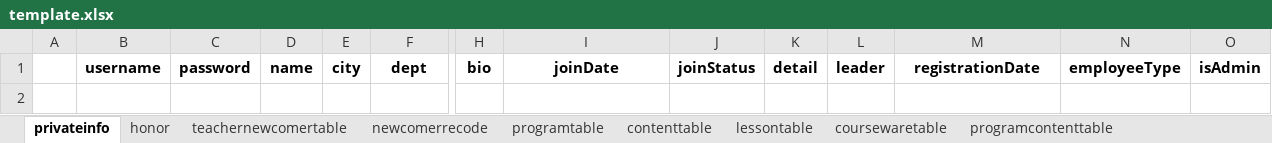
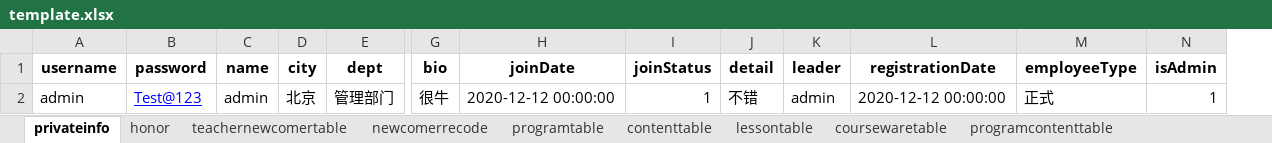
Before and after one commit to hanna0911/BootCamp, an Excel workbook: testcase/template.xlsx, sheet privateinfo, drawn as a sheet; only a part is shown, gaps mark what is left out; values as stored, in another font and other column widths than the file's, no borders; removed rows and columns are numbered as before the commit, all else as after; rows hold the shown columns only; the diff names each change by its address in the sheet, - before the commit and + after, or states it on an @@ line.

Commit message:
#8 could import lots of private info by xlsx

```diff
--- a/testcase/template.xlsx (sheet privateinfo)
+++ b/testcase/template.xlsx (sheet privateinfo)
-column A, empty
+row 2: admin | Test@123 | admin | 北京 | 管理部门 | 很牛 | 2020-12-12 00:00:00 | 1 | 不错 | admin | 2020-12-12 00:00:00 | 正式 | 1
```
Also changed, not shown: 5 other files.
